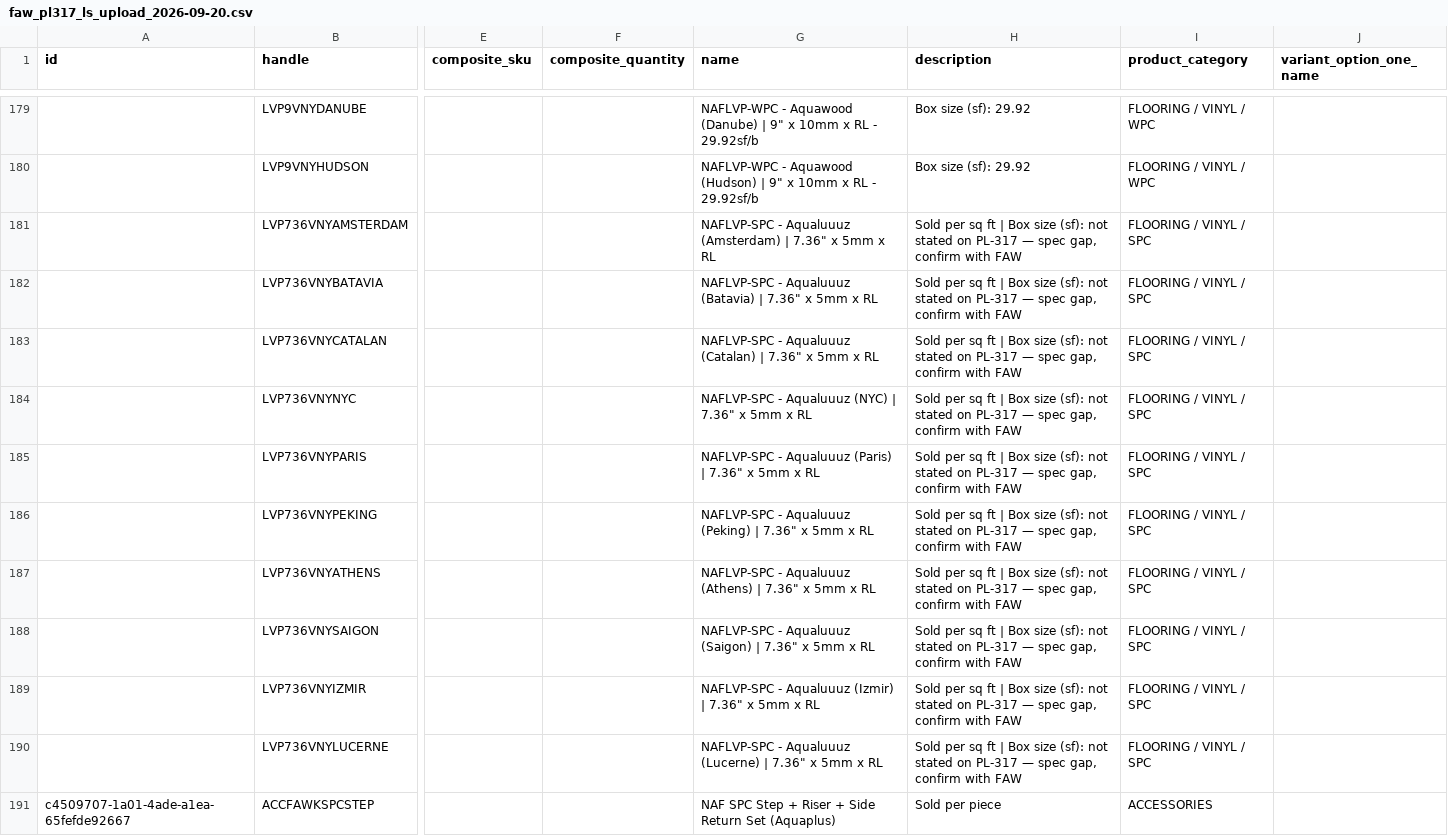
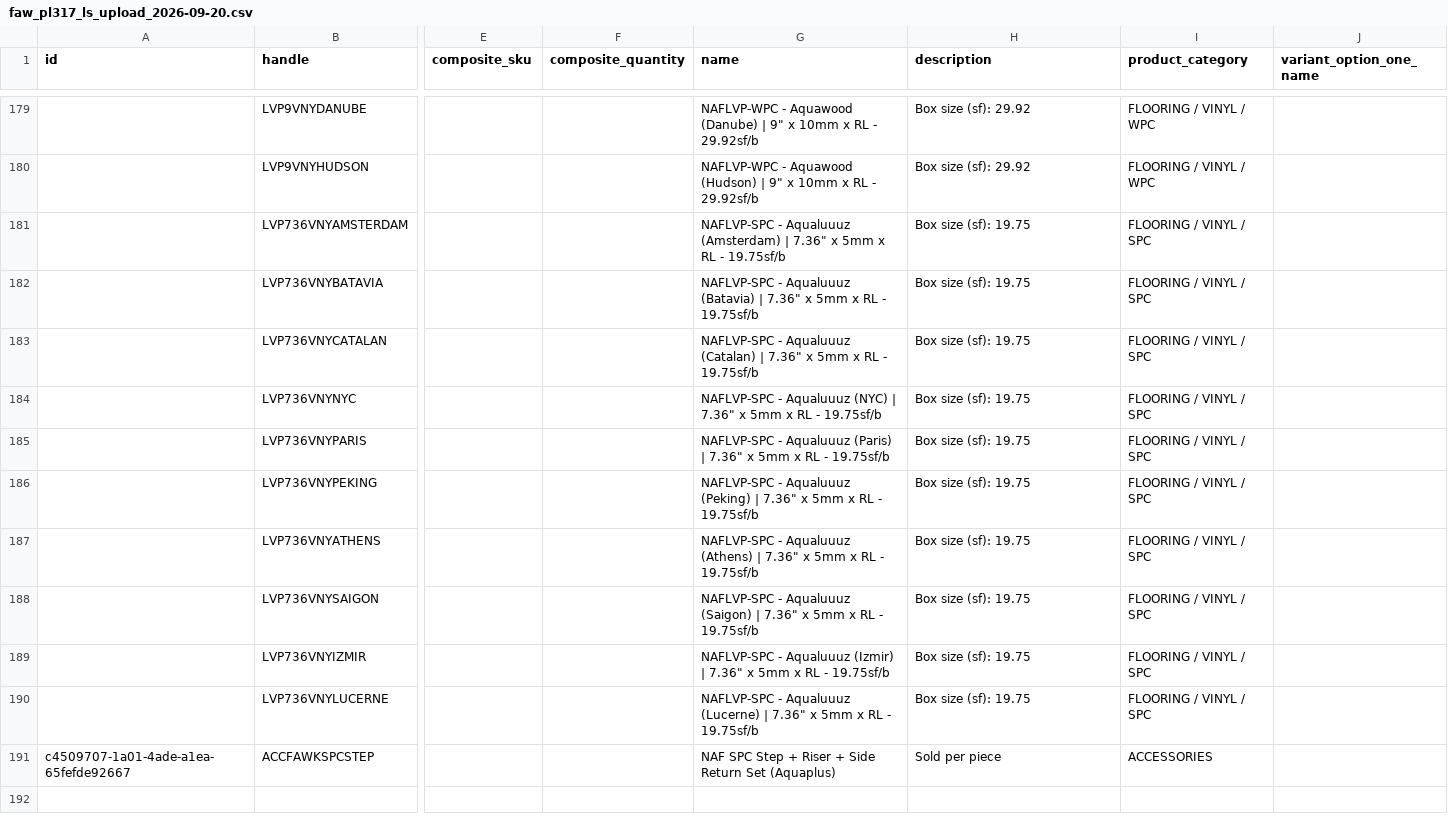
Before and after one commit to albertngo/titan-agents-repo, a CSV file: ingest/2026-09-20/faw_pl317_ls_upload_2026-09-20.csv, drawn as a sheet; only a part is shown, gaps mark what is left out; the diff names each change by its address in the sheet, - before the commit and + after, or states it on an @@ line.

```diff
--- a/ingest/2026-09-20/faw_pl317_ls_upload_2026-09-20.csv
+++ b/ingest/2026-09-20/faw_pl317_ls_upload_2026-09-20.csv
-G181 (name): …x RL
+G181 (name): …x RL - 19.75sf/b
-H181:H190 (description): Sold per sq ft | Box size (sf): not stated on PL-317 — spec gap, confirm with FAW
+H181:H190 (description): Box size (sf): 19.75
-G182 (name): …x RL
+G182 (name): …x RL - 19.75sf/b
-G183 (name): …x RL
+G183 (name): …x RL - 19.75sf/b
-G184 (name): …x RL
+G184 (name): …x RL - 19.75sf/b
-G185 (name): …x RL
+G185 (name): …x RL - 19.75sf/b
-G186 (name): …x RL
+G186 (name): …x RL - 19.75sf/b
-G187 (name): …x RL
+G187 (name): …x RL - 19.75sf/b
-G188 (name): …x RL
+G188 (name): …x RL - 19.75sf/b
-G189 (name): …x RL
+G189 (name): …x RL - 19.75sf/b
-G190 (name): …x RL
+G190 (name): …x RL - 19.75sf/b
```
Also changed, not shown: ingest/2026-09-20/faw_pl317_airtable_upload_2026-09-20.csv, 1 other file.
